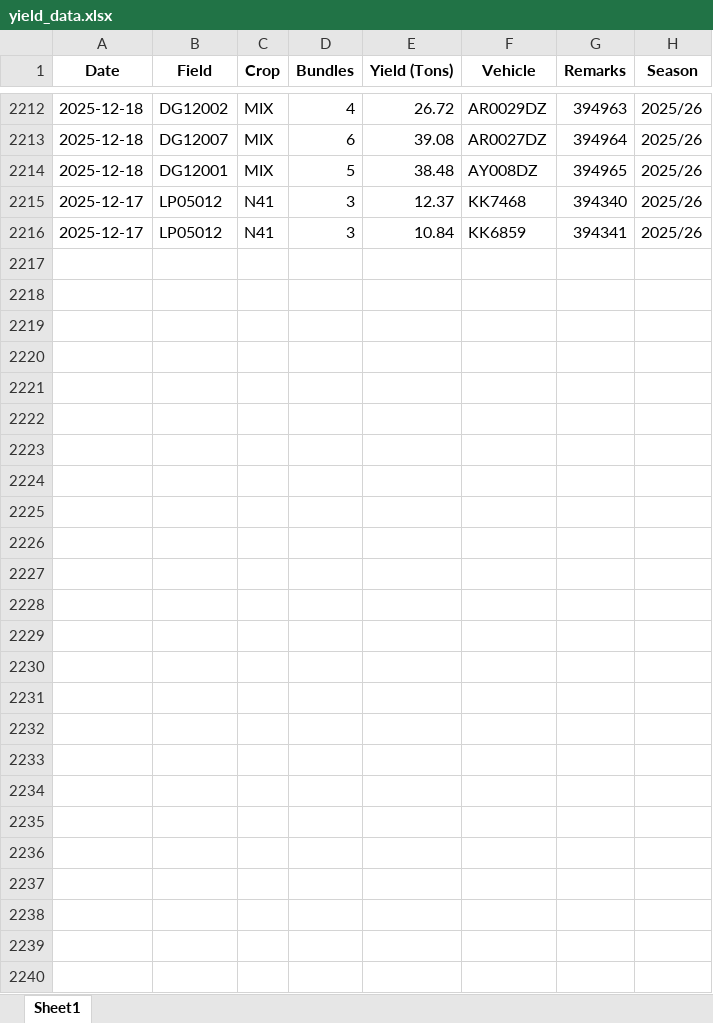
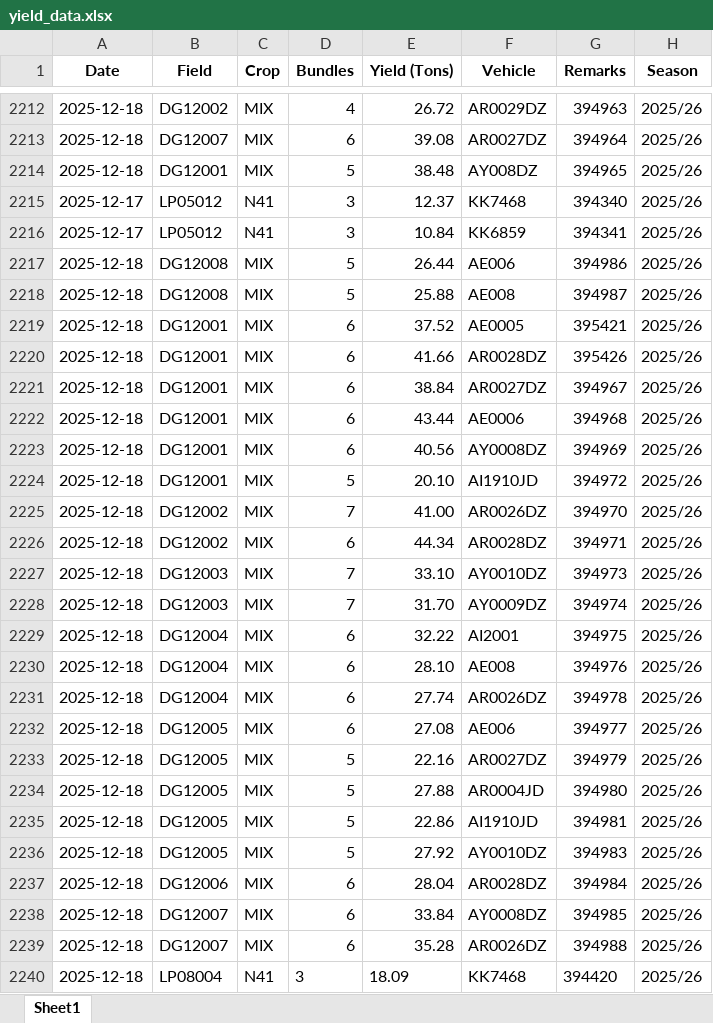
Before and after one commit to psibale/farm-management-system, an Excel workbook: data/yield_data.xlsx, sheet Sheet1, drawn as a sheet; only a part is shown, gaps mark what is left out; values as stored, in another font and other column widths than the file's, no borders; the diff covers the shown part only; the diff names each change by its address in the sheet, - before the commit and + after, or states it on an @@ line.

```diff
--- a/data/yield_data.xlsx (sheet Sheet1)
+++ b/data/yield_data.xlsx (sheet Sheet1)
+row 2217: 2025-12-18 | DG12008 | MIX | 5 | 26.44 | AE006 | 394986 | 2025/26
+row 2218: 2025-12-18 | DG12008 | MIX | 5 | 25.88 | AE008 | 394987 | 2025/26
+row 2219: 2025-12-18 | DG12001 | MIX | 6 | 37.52 | AE0005 | 395421 | 2025/26
+row 2220: 2025-12-18 | DG12001 | MIX | 6 | 41.66 | AR0028DZ | 395426 | 2025/26
+row 2221: 2025-12-18 | DG12001 | MIX | 6 | 38.84 | AR0027DZ | 394967 | 2025/26
+row 2222: 2025-12-18 | DG12001 | MIX | 6 | 43.44 | AE0006 | 394968 | 2025/26
+row 2223: 2025-12-18 | DG12001 | MIX | 6 | 40.56 | AY0008DZ | 394969 | 2025/26
+row 2224: 2025-12-18 | DG12001 | MIX | 5 | 20.10 | AI1910JD | 394972 | 2025/26
+row 2225: 2025-12-18 | DG12002 | MIX | 7 | 41.00 | AR0026DZ | 394970 | 2025/26
+row 2226: 2025-12-18 | DG12002 | MIX | 6 | 44.34 | AR0028DZ | 394971 | 2025/26
+row 2227: 2025-12-18 | DG12003 | MIX | 7 | 33.10 | AY0010DZ | 394973 | 2025/26
+row 2228: 2025-12-18 | DG12003 | MIX | 7 | 31.70 | AY0009DZ | 394974 | 2025/26
+row 2229: 2025-12-18 | DG12004 | MIX | 6 | 32.22 | AI2001 | 394975 | 2025/26
+row 2230: 2025-12-18 | DG12004 | MIX | 6 | 28.10 | AE008 | 394976 | 2025/26
+row 2231: 2025-12-18 | DG12004 | MIX | 6 | 27.74 | AR0026DZ | 394978 | 2025/26
+row 2232: 2025-12-18 | DG12005 | MIX | 6 | 27.08 | AE006 | 394977 | 2025/26
+row 2233: 2025-12-18 | DG12005 | MIX | 5 | 22.16 | AR0027DZ | 394979 | 2025/26
+row 2234: 2025-12-18 | DG12005 | MIX | 5 | 27.88 | AR0004JD | 394980 | 2025/26
+row 2235: 2025-12-18 | DG12005 | MIX | 5 | 22.86 | AI1910JD | 394981 | 2025/26
+row 2236: 2025-12-18 | DG12005 | MIX | 5 | 27.92 | AY0010DZ | 394983 | 2025/26
+row 2237: 2025-12-18 | DG12006 | MIX | 6 | 28.04 | AR0028DZ | 394984 | 2025/26
+row 2238: 2025-12-18 | DG12007 | MIX | 6 | 33.84 | AY0008DZ | 394985 | 2025/26
+row 2239: 2025-12-18 | DG12007 | MIX | 6 | 35.28 | AR0026DZ | 394988 | 2025/26
+row 2240: 2025-12-18 | LP08004 | N41 | 3 | 18.09 | KK7468 | 394420 | 2025/26
```
Also changed, not shown: 1 edited cell elsewhere in this sheet, 3 other files.
